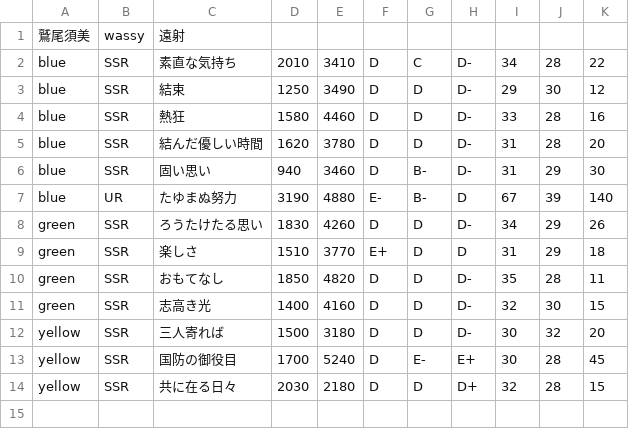
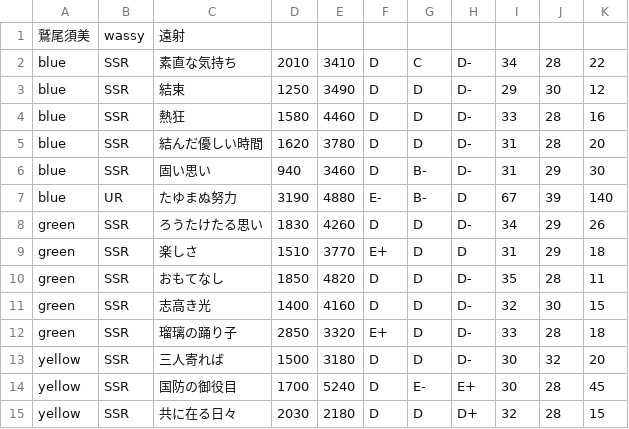
Before and after one commit to blatank/YuyuyuiStatus, a CSV file: csv/wassy.csv, drawn as a sheet.

Commit message:
瑠璃の踊り子を追加

```diff
--- a/csv/wassy.csv
+++ b/csv/wassy.csv
@@ -11,2 +11,3 @@ green,SSR,おもてなし,1850,4820,D,D,D-,35,28,11
 green,SSR,志高き光,1400,4160,D,D,D-,32,30,15
+green,SSR,瑠璃の踊り子,2850,3320,E+,D,D-,33,28,18
 yellow,SSR,三人寄れば,1500,3180,D,D,D-,30,32,20
```
Also changed, not shown: 1 other file.
